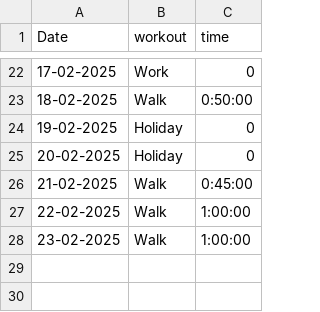
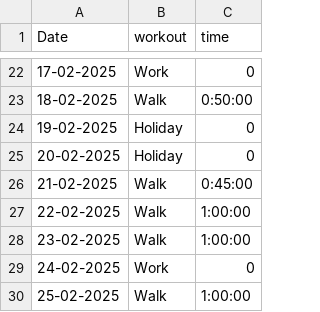
Before and after one commit to mochacookiecrumble/Gym-Motivation, a CSV file: gym.csv, drawn as a sheet; only a part is shown, gaps mark what is left out; the diff names each change by its address in the sheet, - before the commit and + after, or states it on an @@ line.

Commit message:
Update gym.csv

```diff
--- a/gym.csv
+++ b/gym.csv
+row 29: 24-02-2025 | Work | 0
+row 30: 25-02-2025 | Walk | 1:00:00
```
